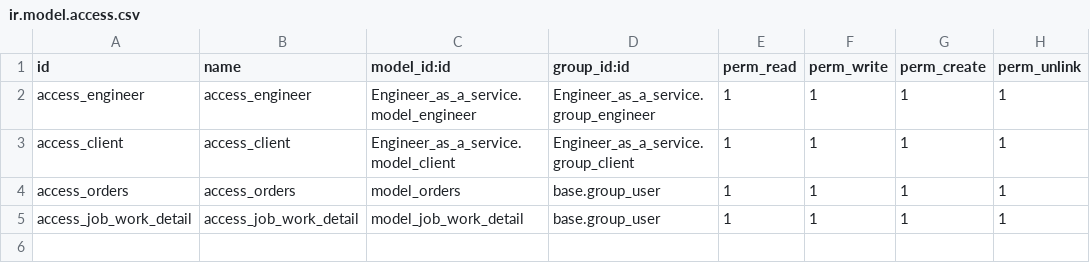
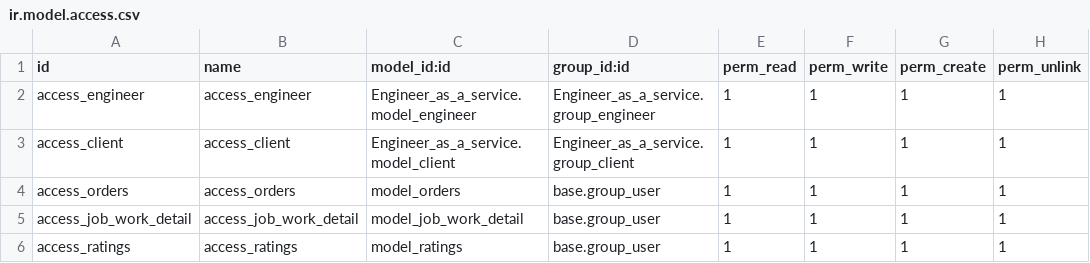
Before and after one commit to Kishan512/Werkzeugecart, a CSV file: odoo/Engineer_as_a_service/security/ir.model.access.csv, drawn as a sheet.

```diff
--- a/odoo/Engineer_as_a_service/security/ir.model.access.csv
+++ b/odoo/Engineer_as_a_service/security/ir.model.access.csv
@@ -5 +5,2 @@ access_orders,access_orders,model_orders,base.group_user,1,1,1,1
 access_job_work_detail,access_job_work_detail,model_job_work_detail,base.group_user,1,1,1,1
+access_ratings,access_ratings,model_ratings,base.group_user,1,1,1,1
```
Also changed, not shown: 4 other files.
